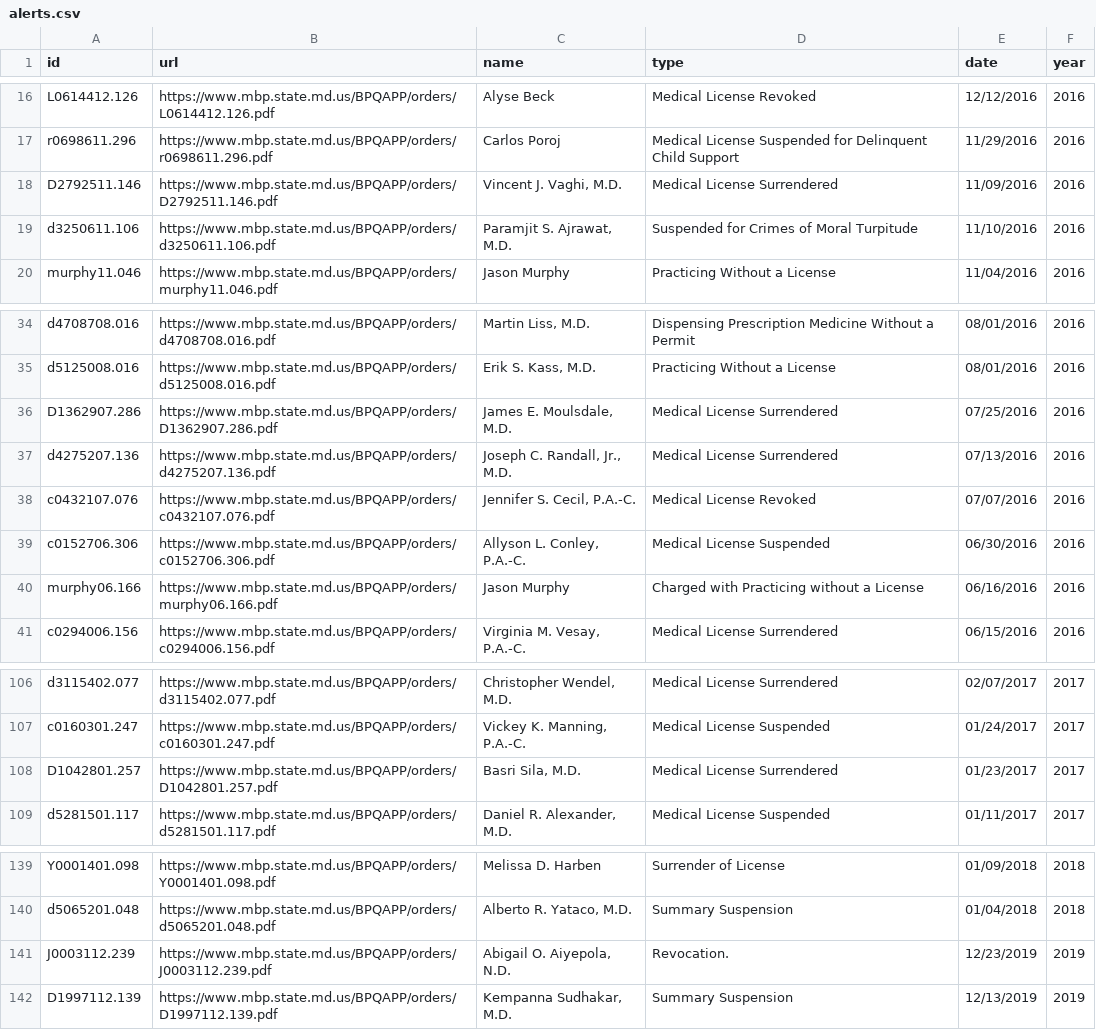
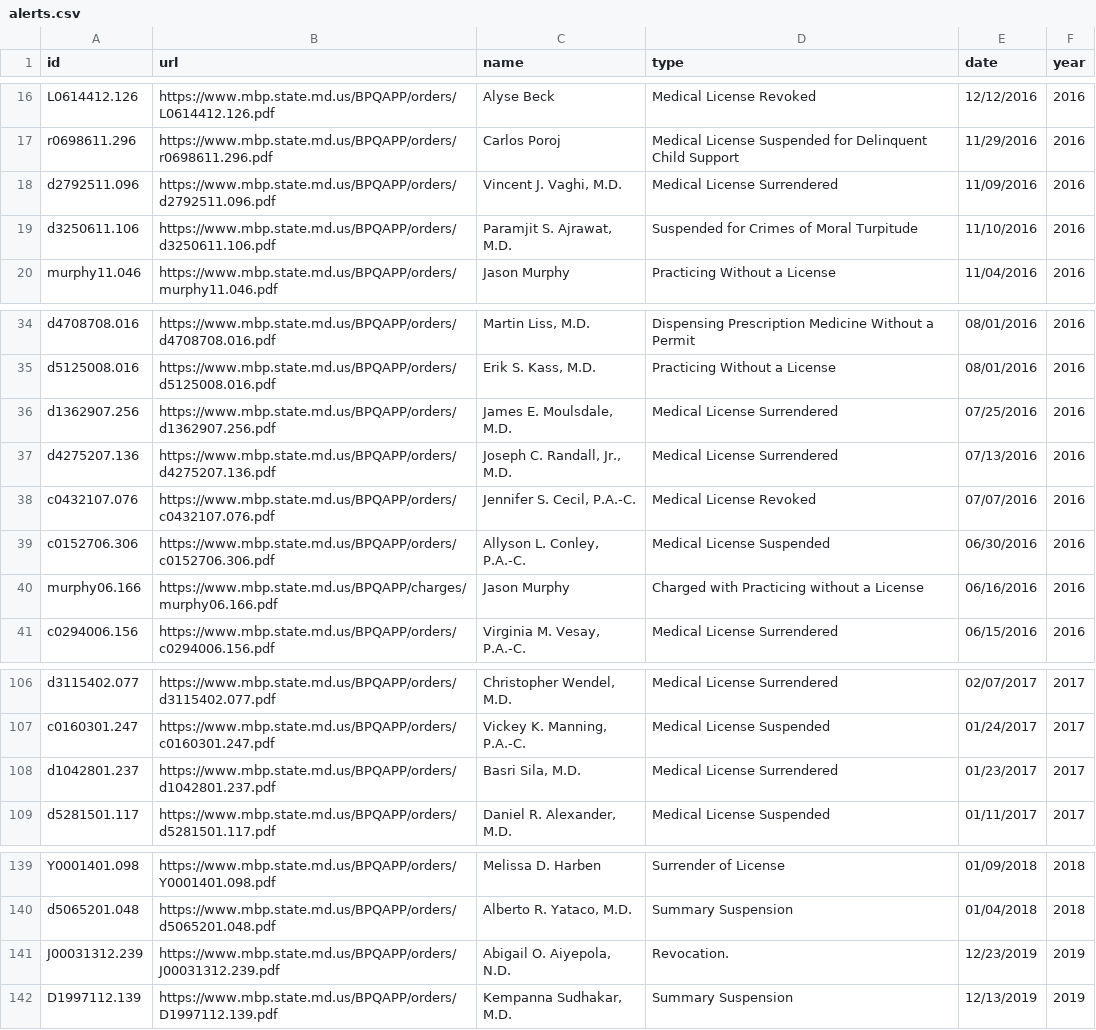
Before and after one commit to NewsAppsUMD/bad-docs, a CSV file: alerts.csv, drawn as a sheet; only a part is shown, gaps mark what is left out; the diff names each change by its address in the sheet, - before the commit and + after, or states it on an @@ line.

```diff
--- a/alerts.csv
+++ b/alerts.csv
-A18 (id): D2792511.146
+A18 (id): d2792511.096
-B18 (url): https://www.mbp.state.md.us/BPQAPP/orders/D2792511.146.pdf
+B18 (url): https://www.mbp.state.md.us/BPQAPP/orders/d2792511.096.pdf
-A36 (id): D1362907.286
+A36 (id): d1362907.256
-B36 (url): https://www.mbp.state.md.us/BPQAPP/orders/D1362907.286.pdf
+B36 (url): https://www.mbp.state.md.us/BPQAPP/orders/d1362907.256.pdf
-B40 (url): https://www.mbp.state.md.us/BPQAPP/orders/murphy06.166.pdf
+B40 (url): https://www.mbp.state.md.us/BPQAPP/charges/murphy06.166.pdf
-A108 (id): D1042801.257
+A108 (id): d1042801.237
-B108 (url): https://www.mbp.state.md.us/BPQAPP/orders/D1042801.257.pdf
+B108 (url): https://www.mbp.state.md.us/BPQAPP/orders/d1042801.237.pdf
-A141 (id): J0003112.239
+A141 (id): J00031312.239
-B141 (url): https://www.mbp.state.md.us/BPQAPP/orders/J0003112.239.pdf
+B141 (url): https://www.mbp.state.md.us/BPQAPP/orders/J00031312.239.pdf
```
Also changed, not shown: modified_alerts.csv, 4 other files.
